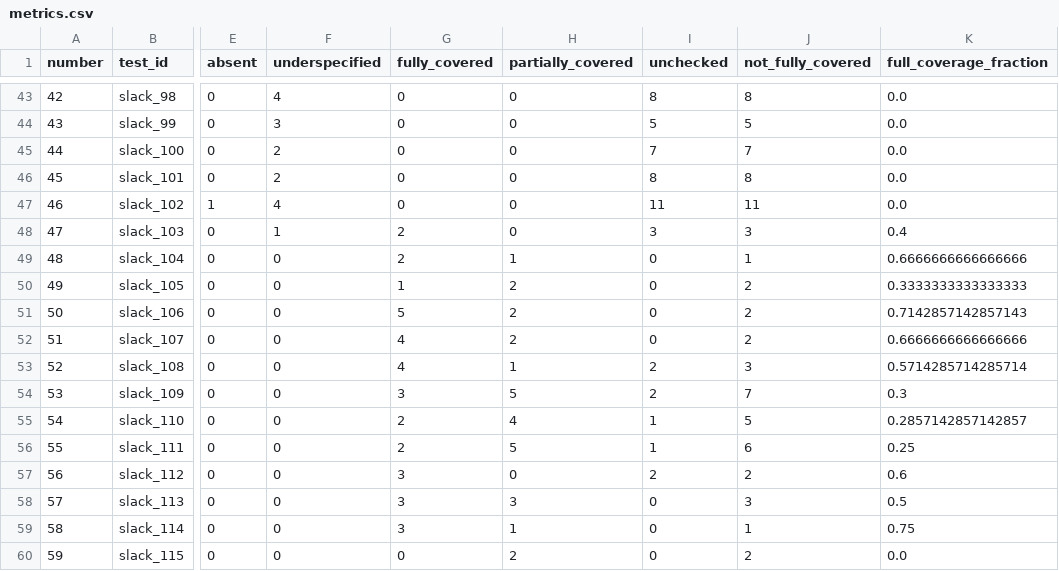
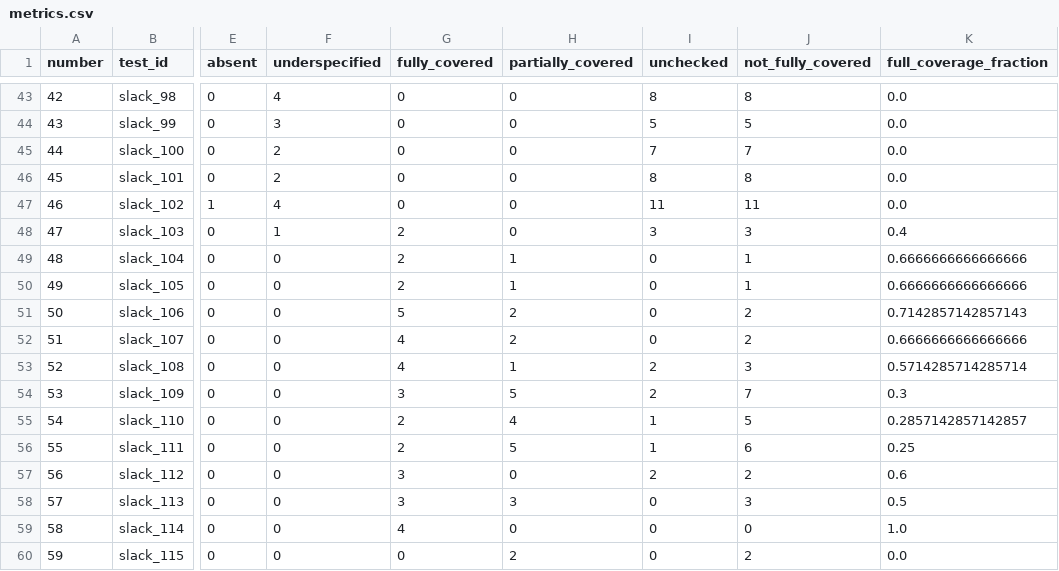
Before and after one commit to yusf1013/agent-diff, a CSV file: grounding/slack_analysis/metrics.csv, drawn as a sheet; only a part is shown, gaps mark what is left out; the diff names each change by its address in the sheet, - before the commit and + after, or states it on an @@ line.

Commit message:
Audit Slack grounding coverage against final outcomes

```diff
--- a/grounding/slack_analysis/metrics.csv
+++ b/grounding/slack_analysis/metrics.csv
-G50 (fully_covered): 1
+G50 (fully_covered): 2
-H50 (partially_covered): 2
+H50 (partially_covered): 1
-J50 (not_fully_covered): 2
+J50 (not_fully_covered): 1
-K50 (full_coverage_fraction): 0.3333333333333333
+K50 (full_coverage_fraction): 0.6666666666666666
-G59 (fully_covered): 3
+G59 (fully_covered): 4
-H59 (partially_covered): 1
+H59 (partially_covered): 0
-J59 (not_fully_covered): 1
+J59 (not_fully_covered): 0
-K59 (full_coverage_fraction): 0.75
+K59 (full_coverage_fraction): 1.0
```
Also changed, not shown: 8 other files.
